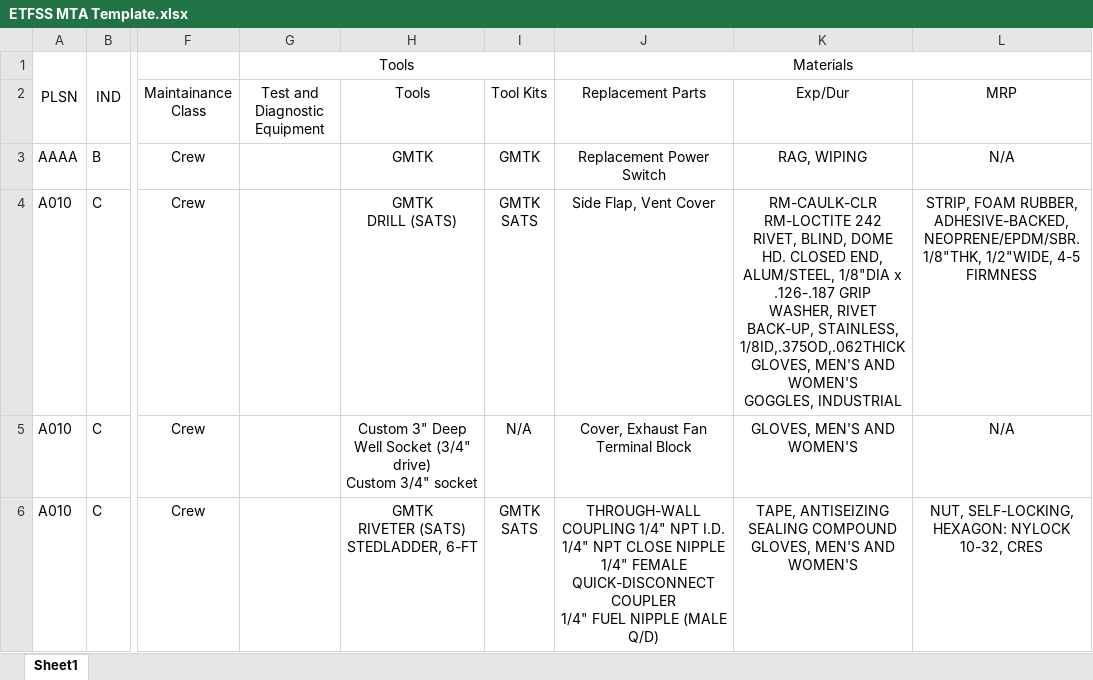
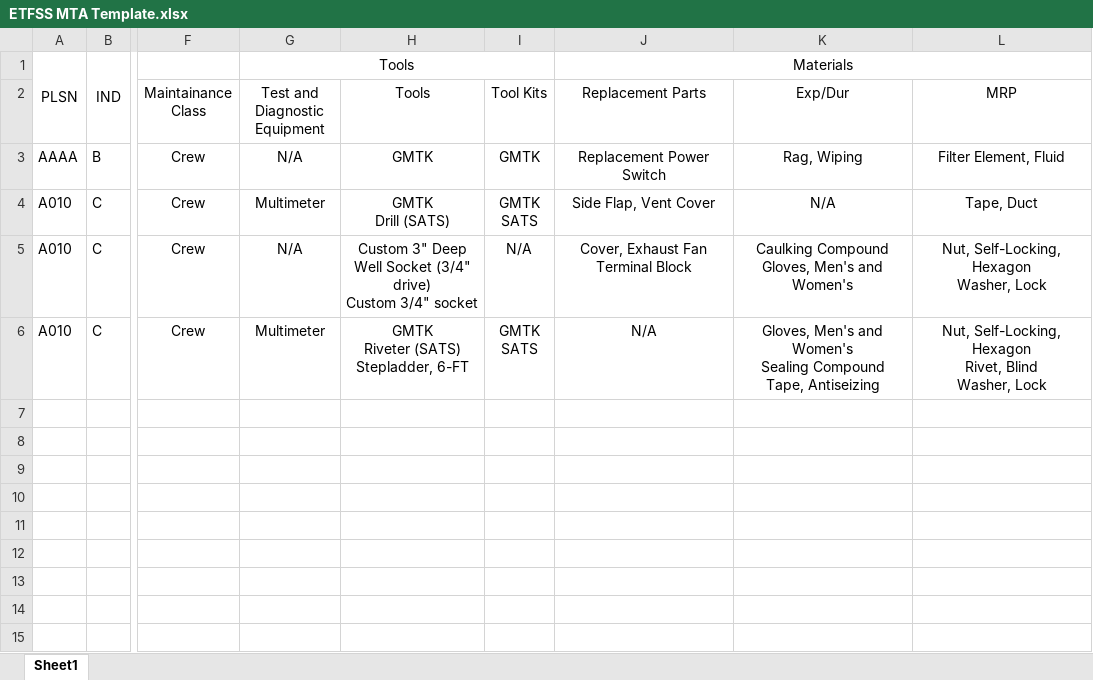
Before and after one commit to Tech-Research-Group/MTA-Converter, an Excel workbook: templates/ETFSS MTA Template.xlsx, sheet Sheet1, drawn as a sheet; only a part is shown, gaps mark what is left out; values as stored, in another font and other column widths than the file's, no borders; conditional formats not drawn; ↵ is a line break in a cell; the diff names each change by its address in the sheet, - before the commit and + after, or states it on an @@ line.

Commit message:
Fixed tools, mrp, started fix for materials/parts sections

```diff
--- a/templates/ETFSS MTA Template.xlsx (sheet Sheet1)
+++ b/templates/ETFSS MTA Template.xlsx (sheet Sheet1)
-G3 (Test and Diagnostic Equipment): (empty)
+G3 (Test and Diagnostic Equipment): N/A
-K3 (Exp/Dur): RAG, WIPING
+K3 (Exp/Dur): Rag, Wiping
-L3 (MRP): N/A
+L3 (MRP): Filter Element, Fluid
-G4 (Test and Diagnostic Equipment): (empty)
+G4 (Test and Diagnostic Equipment): Multimeter
-H4 (Tools): GMTK ↵ DRILL (SATS)
+H4 (Tools): GMTK ↵ Drill (SATS)
-K4 (Exp/Dur): RM-CAULK-CLR ↵ RM-LOCTITE 242 ↵ RIVET, BLIND, DOME HD. CLOSED END, ALUM/STEEL, 1/8"DIA x .126-.187 GRIP ↵ WASHER, RIVET BACK-UP, STAINLESS, 1/8ID,.375OD,.062THICK ↵ GLOVES, MEN'S AND WOMEN'S ↵ GOGGLES, INDUSTRIAL
+K4 (Exp/Dur): N/A
-L4 (MRP): STRIP, FOAM RUBBER, ADHESIVE-BACKED, NEOPRENE/EPDM/SBR. 1/8"THK, 1/2"WIDE, 4-5 FIRMNESS
+L4 (MRP): Tape, Duct
-G5 (Test and Diagnostic Equipment): (empty)
+G5 (Test and Diagnostic Equipment): N/A
-K5 (Exp/Dur): GLOVES, MEN'S AND WOMEN'S
+K5 (Exp/Dur): Caulking Compound ↵ Gloves, Men's and Women's
-L5 (MRP): N/A
+L5 (MRP): Nut, Self-Locking, Hexagon ↵ Washer, Lock
-G6 (Test and Diagnostic Equipment): (empty)
+G6 (Test and Diagnostic Equipment): Multimeter
-H6 (Tools): GMTK ↵ RIVETER (SATS) ↵ STEDLADDER, 6-FT
+H6 (Tools): GMTK ↵ Riveter (SATS) ↵ Stepladder, 6-FT
-J6 (Replacement Parts): THROUGH-WALL COUPLING 1/4" NPT I.D. ↵ 1/4" NPT CLOSE NIPPLE ↵ 1/4" FEMALE QUICK-DISCONNECT COUPLER ↵ 1/4" FUEL NIPPLE (MALE Q/D)
+J6 (Replacement Parts): N/A
-K6 (Exp/Dur): TAPE, ANTISEIZING ↵ SEALING COMPOUND ↵ GLOVES, MEN'S AND WOMEN'S
+K6 (Exp/Dur): Gloves, Men's and Women's ↵ Sealing Compound ↵ Tape, Antiseizing
-L6 (MRP): NUT, SELF-LOCKING, HEXAGON: NYLOCK 10-32, CRES
+L6 (MRP): Nut, Self-Locking, Hexagon ↵ Rivet, Blind ↵ Washer, Lock
```
Also changed, not shown: 4 other files.
